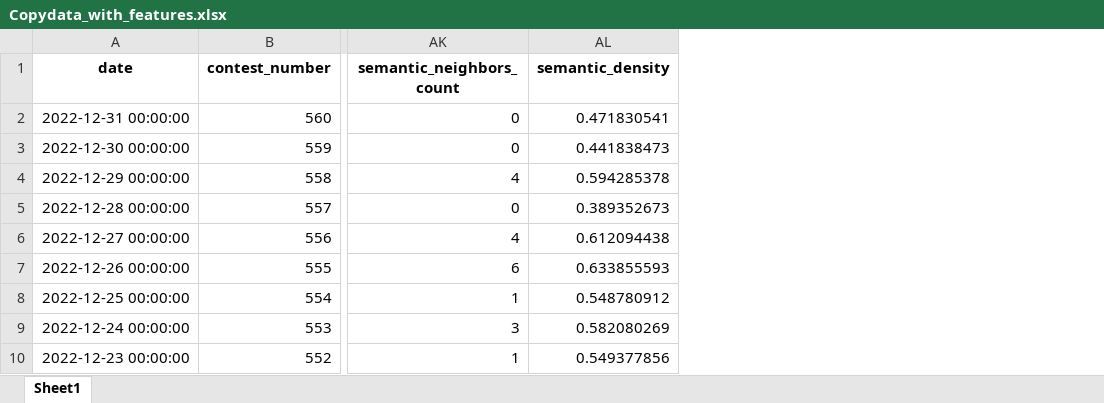
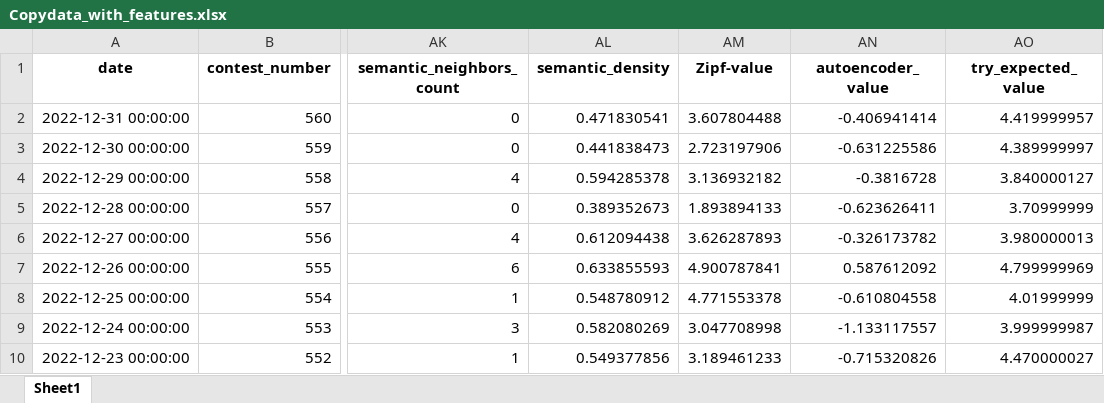
Before and after one commit to luoyiti/MCM_2023_C, an Excel workbook: data/Copydata_with_features.xlsx, sheet Sheet1, drawn as a sheet; only a part is shown, gaps mark what is left out; values as stored, in another font and other column widths than the file's, no borders; the diff names each change by its address in the sheet, - before the commit and + after, or states it on an @@ line.

```diff
--- a/data/Copydata_with_features.xlsx (sheet Sheet1)
+++ b/data/Copydata_with_features.xlsx (sheet Sheet1)
+column AM (Zipf-value), rows 2-10: 3.607804488 | 2.723197906 | 3.136932182 | 1.893894133 | 3.626287893 | 4.900787841 | 4.771553378 | 3.047708998 | 3.189461233
+column AN (autoencoder_value), rows 2-10: -0.406941414 | -0.631225586 | -0.3816728 | -0.623626411 | -0.326173782 | 0.587612092 | -0.610804558 | -1.133117557 | -0.715320826
+column AO (try_expected_value), rows 2-10: 4.419999957 | 4.389999997 | 3.840000127 | 3.70999999 | 3.980000013 | 4.799999969 | 4.01999999 | 3.999999987 | 4.470000027
```
Also changed, not shown: 9 other files.
